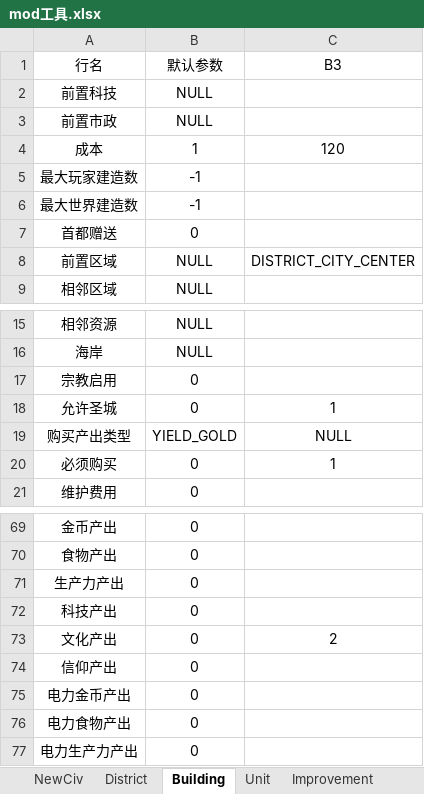
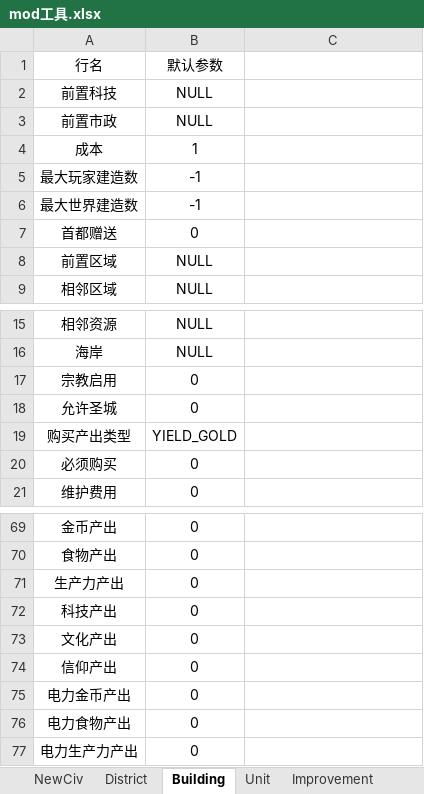
Before and after one commit to SiQi-1/--6mod--, an Excel workbook: mod工具.xlsx, sheet Building, drawn as a sheet; only a part is shown, gaps mark what is left out; values as stored, in another font and other column widths than the file's, no borders; the diff names each change by its address in the sheet, - before the commit and + after, or states it on an @@ line.

```diff
--- a/mod工具.xlsx (sheet Building)
+++ b/mod工具.xlsx (sheet Building)
-C1: B3
+C1: (empty)
-C4: 120
+C4: (empty)
-C8: DISTRICT_CITY_CENTER
+C8: (empty)
-C18: 1
+C18: (empty)
-C19: NULL
+C19: (empty)
-C20: 1
+C20: (empty)
-C73: 2
+C73: (empty)
```
Also changed, not shown: sheet NewCiv, sheet Unit, sheet Project, sheet District.
